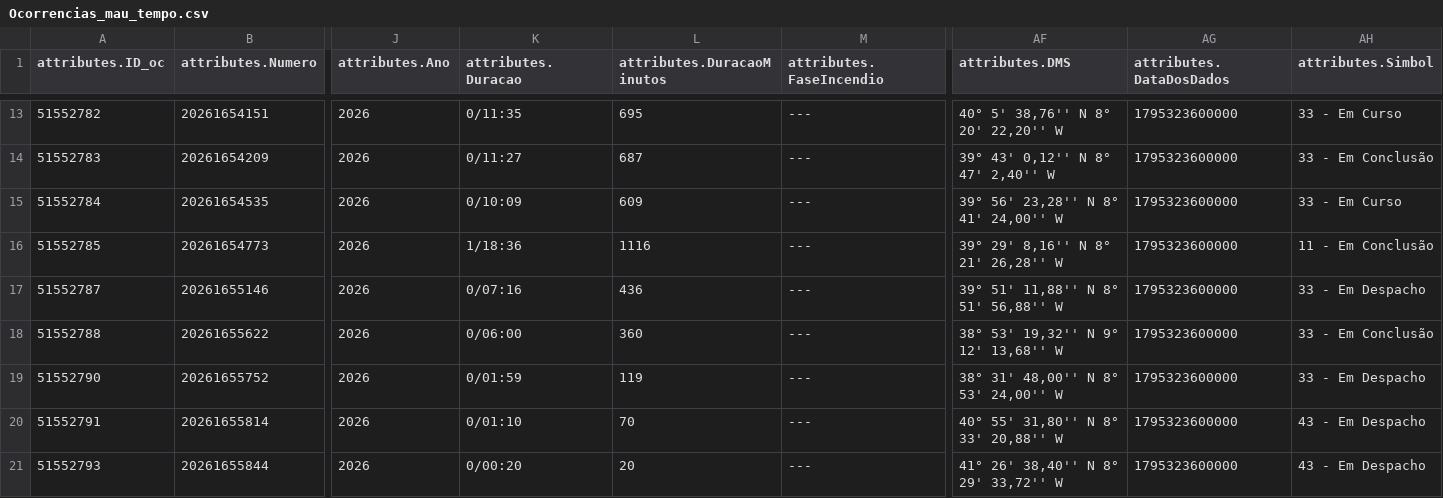
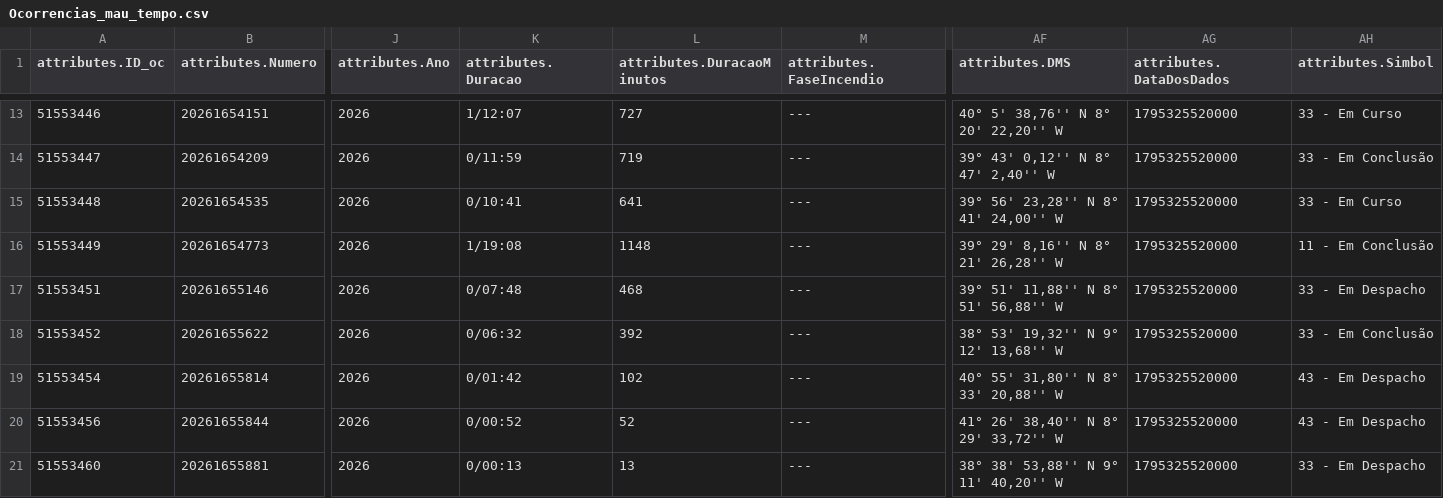
Before and after one commit to CatiaBarros/occurrence-data-collector, a CSV file: Ocorrencias_mau_tempo.csv, drawn as a sheet; only a part is shown, gaps mark what is left out; removed rows and columns are numbered as before the commit, all else as after; rows hold the shown columns only; the diff covers the shown part only; the diff names each change by its address in the sheet, - before the commit and + after, or states it on an @@ line.

```diff
--- a/Ocorrencias_mau_tempo.csv
+++ b/Ocorrencias_mau_tempo.csv
-A13 (attributes.ID_oc): 51552782
+A13 (attributes.ID_oc): 51553446
-K13 (attributes.Duracao): 0/11:35
+K13 (attributes.Duracao): 1/12:07
-L13 (attributes.DuracaoMinutos): 695
+L13 (attributes.DuracaoMinutos): 727
-AG13:AG18 (attributes.DataDosDados): 1795323600000
+AG13:AG18 (attributes.DataDosDados): 1795325520000
-A14 (attributes.ID_oc): 51552783
+A14 (attributes.ID_oc): 51553447
-K14 (attributes.Duracao): 0/11:27
+K14 (attributes.Duracao): 0/11:59
-L14 (attributes.DuracaoMinutos): 687
+L14 (attributes.DuracaoMinutos): 719
-A15 (attributes.ID_oc): 51552784
+A15 (attributes.ID_oc): 51553448
-K15 (attributes.Duracao): 0/10:09
+K15 (attributes.Duracao): 0/10:41
-L15 (attributes.DuracaoMinutos): 609
+L15 (attributes.DuracaoMinutos): 641
-A16 (attributes.ID_oc): 51552785
+A16 (attributes.ID_oc): 51553449
-K16 (attributes.Duracao): 1/18:36
+K16 (attributes.Duracao): 1/19:08
-L16 (attributes.DuracaoMinutos): 1116
+L16 (attributes.DuracaoMinutos): 1148
-A17 (attributes.ID_oc): 51552787
+A17 (attributes.ID_oc): 51553451
-K17 (attributes.Duracao): 0/07:16
+K17 (attributes.Duracao): 0/07:48
-L17 (attributes.DuracaoMinutos): 436
+L17 (attributes.DuracaoMinutos): 468
-A18 (attributes.ID_oc): 51552788
+A18 (attributes.ID_oc): 51553452
-K18 (attributes.Duracao): 0/06:00
+K18 (attributes.Duracao): 0/06:32
-L18 (attributes.DuracaoMinutos): 360
+L18 (attributes.DuracaoMinutos): 392
-row 19: 51552790 | 20261655752 | 2026 | 0/01:59 | 119 | --- | 38° 31' 48,00'' N 8° 53' 24,00'' W | 1795323600000 | 33 - Em Despacho
-A19 (attributes.ID_oc): 51552791
+A19 (attributes.ID_oc): 51553454
-K19 (attributes.Duracao): 0/01:10
+K19 (attributes.Duracao): 0/01:42
-L19 (attributes.DuracaoMinutos): 70
+L19 (attributes.DuracaoMinutos): 102
-AG19:AG20 (attributes.DataDosDados): 1795323600000
+AG19:AG20 (attributes.DataDosDados): 1795325520000
-A20 (attributes.ID_oc): 51552793
+A20 (attributes.ID_oc): 51553456
-K20 (attributes.Duracao): 0/00:20
+K20 (attributes.Duracao): 0/00:52
-L20 (attributes.DuracaoMinutos): 20
+L20 (attributes.DuracaoMinutos): 52
+row 21: 51553460 | 20261655881 | 2026 | 0/00:13 | 13 | --- | 38° 38' 53,88'' N 9° 11' 40,20'' W | 1795325520000 | 33 - Em Despacho
```
Also changed, not shown: 44 edited cells elsewhere in this file, dados_prociv_expanded.csv, 1 other file.
